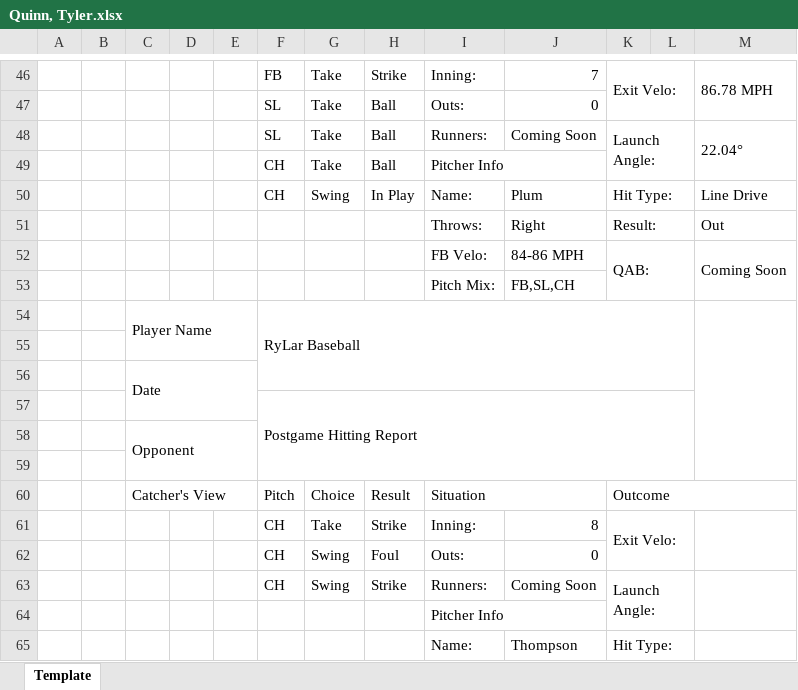
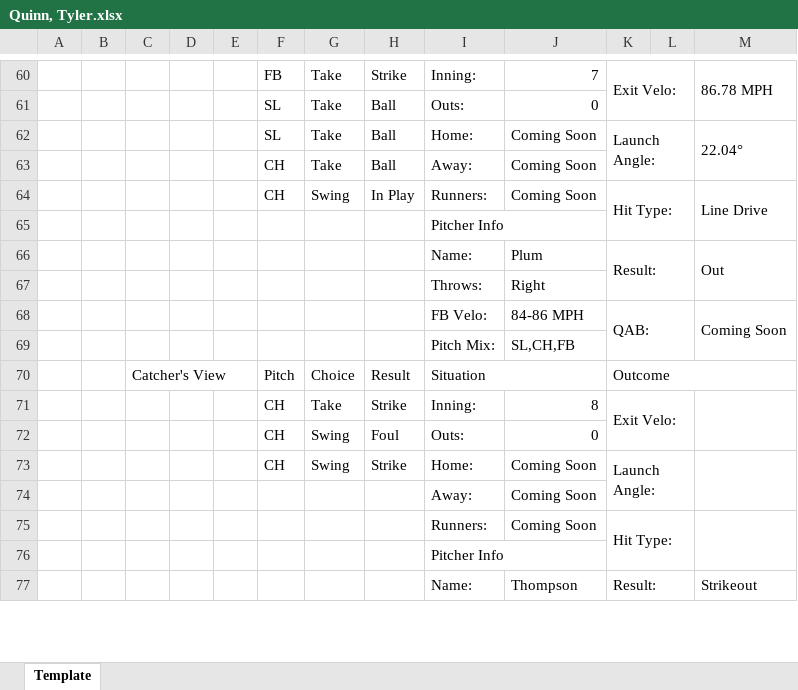
Before and after one commit to rylar8/rylar_baseball, an Excel workbook: postgame_hitter_reports/COR_KNI/2022-07-29/Quinn, Tyler.xlsx, sheet Template, drawn as a sheet; only a part is shown, gaps mark what is left out; values as stored, in another font and other column widths than the file's, no cell formats; charts and pictures not drawn; removed rows and columns are numbered as before the commit, all else as after; the diff covers the shown part only; the diff names each change by its address in the sheet, - before the commit and + after, or states it on an @@ line.

```diff
--- a/postgame_hitter_reports/COR_KNI/2022-07-29/Quinn, Tyler.xlsx (sheet Template)
+++ b/postgame_hitter_reports/COR_KNI/2022-07-29/Quinn, Tyler.xlsx (sheet Template)
-I62: Runners:
+I62: Home:
-I63: Pitcher Info
+I63: Away:
-I49:J49 merged
-J63: (empty)
+J63: Coming Soon
-I64: Name:
+I64: Runners:
-J64: Plum
+J64: Coming Soon
+M64:M65 merged
+row 65:  |  |  |  |  |  |  |  | Pitcher Info
-I66: Throws:
+I66: Name:
-J66: Right
+J66: Plum
+M66:M67 merged
+row 67:  |  |  |  |  |  |  |  | Throws: | Right
-J69: FB,SL,CH
+J69: SL,CH,FB
-row 54:  |  | Player Name |  |  | RyLar Baseball
-row 55: (empty)
-row 56:  |  | Date
@@ row 57 moved to row 56: Postgame Hitting Report @@
-row 58:  |  | Opponent
-row 59: (empty)
-I73: Runners:
+I73: Home:
-K63:L64 merged
+K73:L74 merged
-M63:M64 merged
+M73:M74 merged
+row 74:  |  |  |  |  |  |  |  | Away: | Coming Soon
+row 75:  |  |  |  |  |  |  |  | Runners: | Coming Soon | Hit Type:
-K77: Hit Type:
+K77: Result:
-K65:L65 merged
+K77:L78 merged
-M77: (empty)
+M77: Strikeout
+M77:M78 merged
```
Also changed, not shown: 17 added rows, 18 removed rows, 2 moved rows, 45 edited cells and merged cells elsewhere in this sheet, cell formats, charts or pictures, postgame_hitter_reports/COR_KNI/2022-07-29/Knight, Briley.xlsx, postgame_hitter_reports/COR_KNI/2022-07-29/Lavoie, Brady.xlsx, 15 other files.
